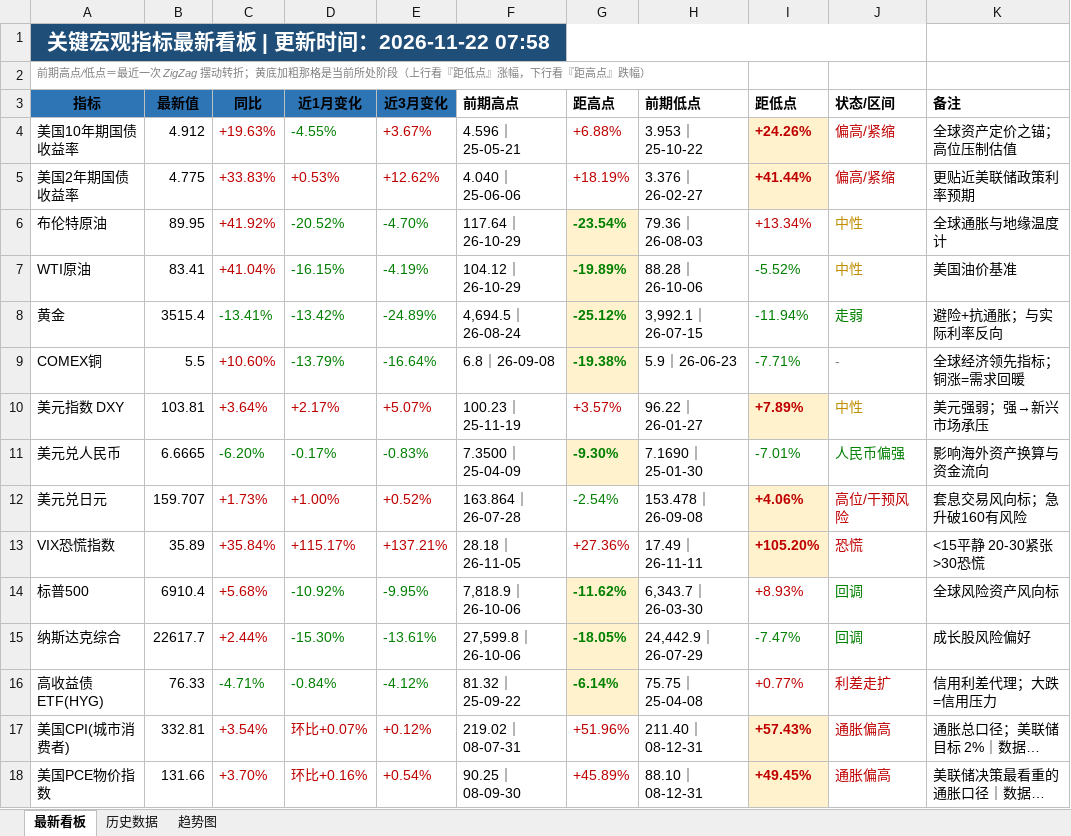
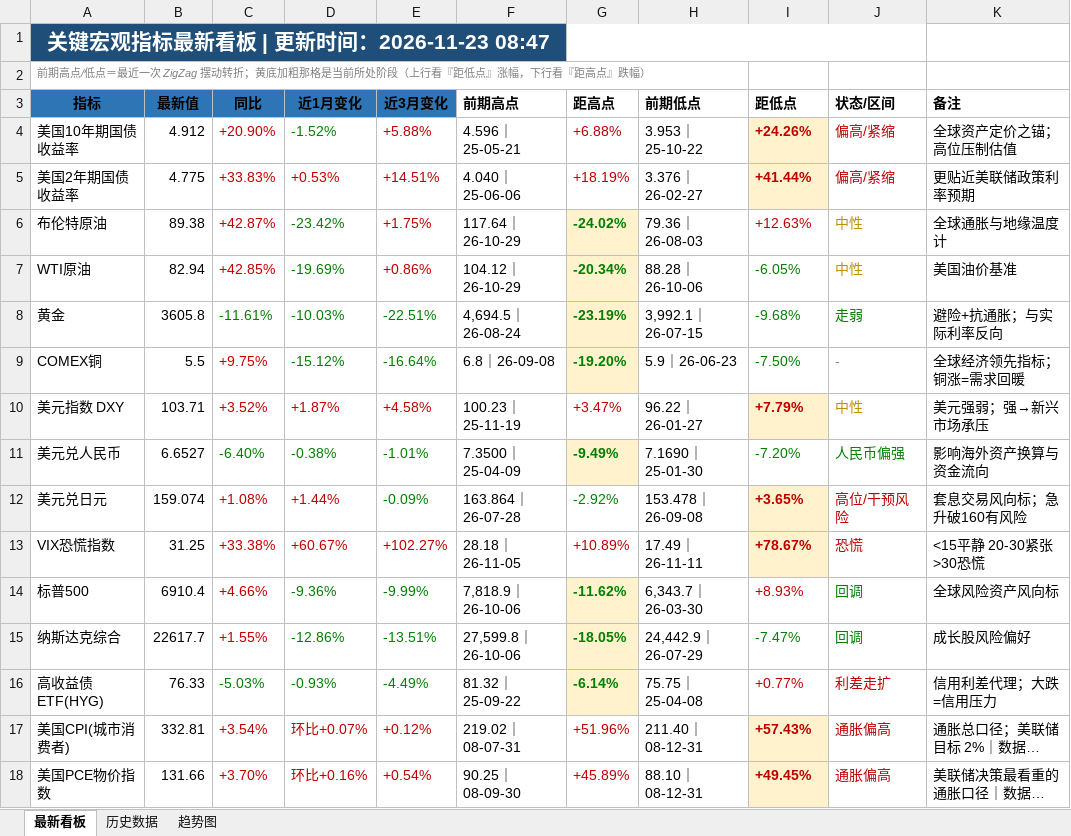
Before and after one commit to Mussi2020/macro-tracker, an Excel workbook: 宏观指标跟踪.xlsx, sheet 最新看板, drawn as a sheet; only a part is shown; long unchanged cells end in …; values as stored, in another font and other column widths than the file's, no borders; removed rows and columns are numbered as before the commit, all else as after; the diff covers the shown part only; the diff names each change by its address in the sheet, - before the commit and + after, or states it on an @@ line.

```diff
--- a/宏观指标跟踪.xlsx (sheet 最新看板)
+++ b/宏观指标跟踪.xlsx (sheet 最新看板)
-A1 (指标): 关键宏观指标最新看板 | 更新时间：2026-11-22 07:58
+A1 (指标): 关键宏观指标最新看板 | 更新时间：2026-11-23 08:47
-C4 (同比): +19.63%
+C4 (同比): +20.90%
-D4 (近1月变化): -4.55%
+D4 (近1月变化): -1.52%
-E4 (近3月变化): +3.67%
+E4 (近3月变化): +5.88%
-E5 (近3月变化): +12.62%
+E5 (近3月变化): +14.51%
-row 6: 布伦特原油 | 89.95 | +41.92% | -20.52% | -4.70% | 117.64｜26-10-29 | -23.54% | 79.36｜26-08-03 | +13.34% | 中性 | 全球通胀与地缘温度计
-row 7: WTI原油 | 83.41 | +41.04% | -16.15% | -4.19% | 104.12｜26-10-29 | -19.89% | 88.28｜26-10-06 | -5.52% | 中性 | 美国油价基准
-row 8: 黄金 | 3515.4 | -13.41% | -13.42% | -24.89% | 4,694.5｜26-08-24 | -25.12% | 3,992.1｜26-07-15 | -11.94% | 走弱 | 避险+抗通胀；与实际利率反向
+row 6: 布伦特原油 | 89.38 | +42.87% | -23.42% | +1.75% | 117.64｜26-10-29 | -24.02% | 79.36｜26-08-03 | +12.63% | 中性 | 全球通胀与地缘温度计
+row 7: WTI原油 | 82.94 | +42.85% | -19.69% | +0.86% | 104.12｜26-10-29 | -20.34% | 88.28｜26-10-06 | -6.05% | 中性 | 美国油价基准
+row 8: 黄金 | 3605.8 | -11.61% | -10.03% | -22.51% | 4,694.5｜26-08-24 | -23.19% | 3,992.1｜26-07-15 | -9.68% | 走弱 | 避险+抗通胀；与实际利率反向
-C9 (同比): +10.60%
+C9 (同比): +9.75%
-D9 (近1月变化): -13.79%
+D9 (近1月变化): -15.12%
-G9 (距高点): -19.38%
+G9 (距高点): -19.20%
-I9 (距低点): -7.71%
+I9 (距低点): -7.50%
-row 10: 美元指数 DXY | 103.81 | +3.64% | +2.17% | +5.07% | 100.23｜25-11-19 | +3.57% | 96.22｜26-01-27 | +7.89% | 中性 | 美元强弱；强→新兴市场承压
-row 11: 美元兑人民币 | 6.6665 | -6.20% | -0.17% | -0.83% | 7.3500｜25-04-09 | -9.30% | 7.1690｜25-01-30 | -7.01% | 人民币偏强 | 影响海外资产换算与资金流向
-row 12: 美元兑日元 | 159.707 | +1.73% | +1.00% | +0.52% | 163.864｜26-07-28 | -2.54% | 153.478｜26-09-08 | +4.06% | 高位/干预风险 | 套息交易风向标；急升破160有风险
-row 13: VIX恐慌指数 | 35.89 | +35.84% | +115.17% | +137.21% | 28.18｜26-11-05 | +27.36% | 17.49｜26-11-11 | +105.20% | 恐慌 | <15平静 20-30紧张 >30恐慌
+row 10: 美元指数 DXY | 103.71 | +3.52% | +1.87% | +4.58% | 100.23｜25-11-19 | +3.47% | 96.22｜26-01-27 | +7.79% | 中性 | 美元强弱；强→新兴市场承压
+row 11: 美元兑人民币 | 6.6527 | -6.40% | -0.38% | -1.01% | 7.3500｜25-04-09 | -9.49% | 7.1690｜25-01-30 | -7.20% | 人民币偏强 | 影响海外资产换算与资金流向
+row 12: 美元兑日元 | 159.074 | +1.08% | +1.44% | -0.09% | 163.864｜26-07-28 | -2.92% | 153.478｜26-09-08 | +3.65% | 高位/干预风险 | 套息交易风向标；急升破160有风险
+row 13: VIX恐慌指数 | 31.25 | +33.38% | +60.67% | +102.27% | 28.18｜26-11-05 | +10.89% | 17.49｜26-11-11 | +78.67% | 恐慌 | <15平静 20-30紧张 >30恐慌
-C14 (同比): +5.68%
+C14 (同比): +4.66%
-D14 (近1月变化): -10.92%
+D14 (近1月变化): -9.36%
-E14 (近3月变化): -9.95%
+E14 (近3月变化): -9.99%
-C15 (同比): +2.44%
+C15 (同比): +1.55%
-D15 (近1月变化): -15.30%
+D15 (近1月变化): -12.86%
-E15 (近3月变化): -13.61%
+E15 (近3月变化): -13.51%
-C16 (同比): -4.71%
+C16 (同比): -5.03%
-D16 (近1月变化): -0.84%
+D16 (近1月变化): -0.93%
-E16 (近3月变化): -4.12%
+E16 (近3月变化): -4.49%
```
Also changed, not shown: 14 edited cells elsewhere in this sheet, sheet 历史数据, 1 other file.
